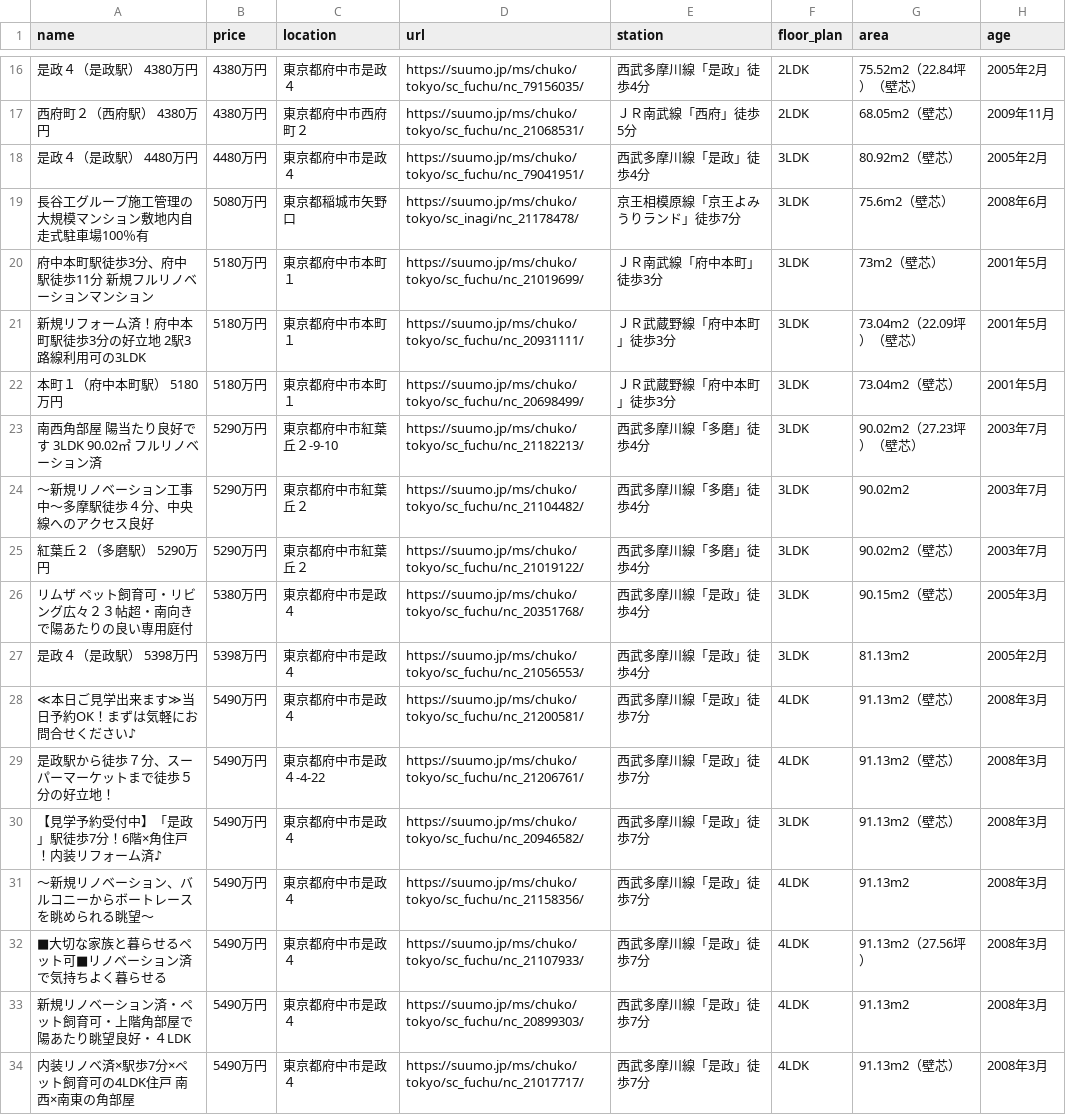
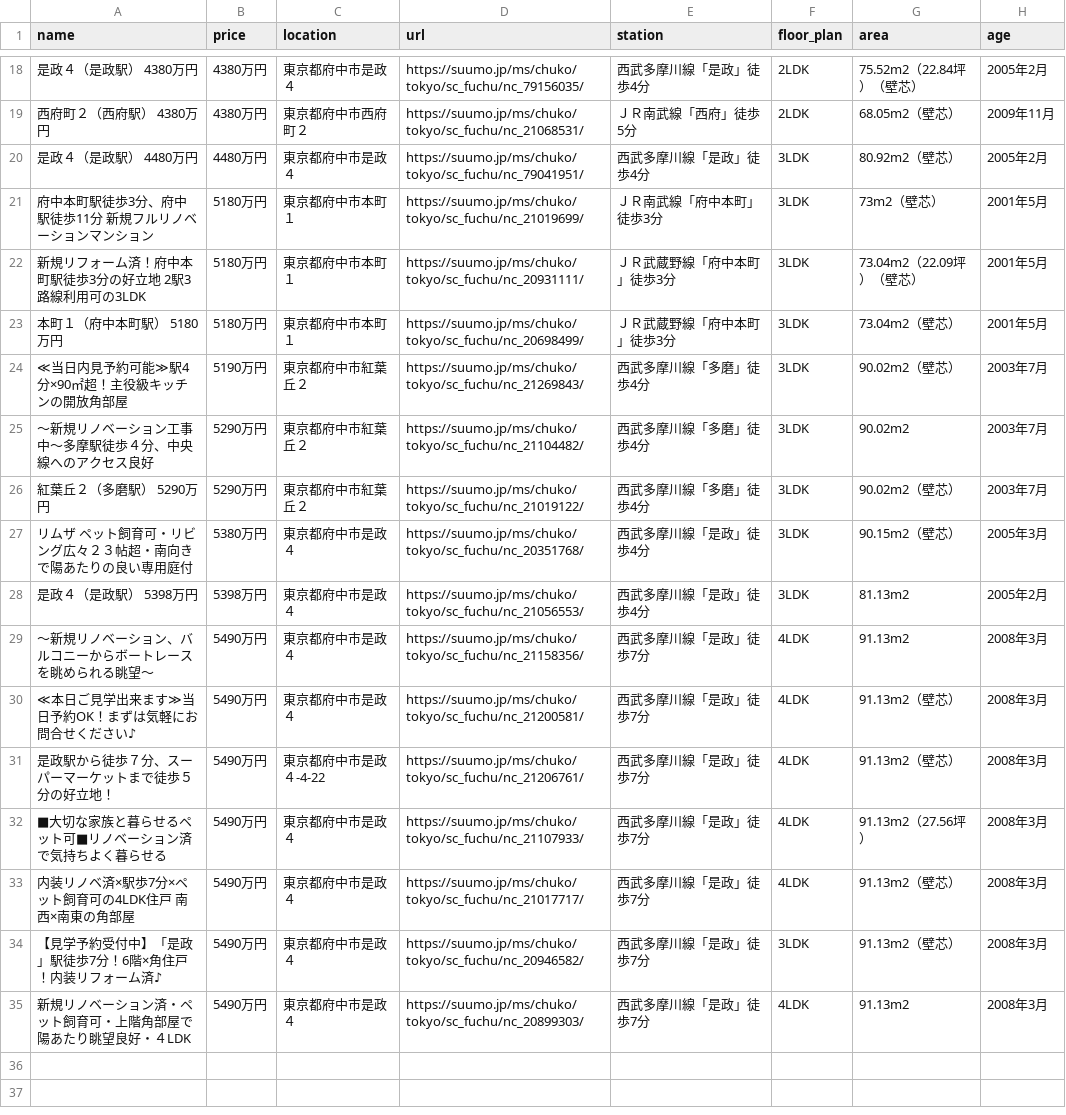
Before and after one commit to at11katuo/suumo-line-bot, a CSV file: data.csv, drawn as a sheet; only a part is shown, gaps mark what is left out; the diff covers the shown part only.

```diff
--- a/data.csv
+++ b/data.csv
@@ -18,3 +20,2 @@ name,price,location,url,station,floor_plan,area,age
 是政４（是政駅） 4480万円,4480万円,東京都府中市是政４,https://suumo.jp/ms/chuko/tokyo/sc_fuchu/nc_79041951/,西武多摩川線「是政」徒歩4分,3LDK,80.92m2（壁芯）,2005年2月
-長谷工グループ施工管理の大規模マンション敷地内自走式駐車場100％有,5080万円,東京都稲城市矢野口,https://suumo.jp/ms/chuko/tokyo/sc_inagi/nc_21178478/,京王相模原線「京王よみうりランド」徒歩7分,3LDK,75.6m2（壁芯）,2008年6月
 府中本町駅徒歩3分、府中駅徒歩11分　新規フルリノベーションマンション,5180万円,東京都府中市本町１,https://suumo.jp/ms/chuko/tokyo/sc_fuchu/nc_21019699/,ＪＲ南武線「府中本町」徒歩3分,3LDK,73m2（壁芯）,2001年5月
@@ -22,3 +23,3 @@ name,price,location,url,station,floor_plan,area,age
 本町１（府中本町駅） 5180万円,5180万円,東京都府中市本町１,https://suumo.jp/ms/chuko/tokyo/sc_fuchu/nc_20698499/,ＪＲ武蔵野線「府中本町」徒歩3分,3LDK,73.04m2（壁芯）,2001年5月
-南西角部屋　陽当たり良好です　3LDK　90.02㎡　フルリノベーション済,5290万円,東京都府中市紅葉丘２-9-10,https://suumo.jp/ms/chuko/tokyo/sc_fuchu/nc_21182213/,西武多摩川線「多磨」徒歩4分,3LDK,90.02m2（27.23坪）（壁芯）,2003年7月
+≪当日内見予約可能≫駅4分×90㎡超！主役級キッチンの開放角部屋,5190万円,東京都府中市紅葉丘２,https://suumo.jp/ms/chuko/tokyo/sc_fuchu/nc_21269843/,西武多摩川線「多磨」徒歩4分,3LDK,90.02m2（壁芯）,2003年7月
 ～新規リノベーション工事中～多摩駅徒歩４分、中央線へのアクセス良好,5290万円,東京都府中市紅葉丘２,https://suumo.jp/ms/chuko/tokyo/sc_fuchu/nc_21104482/,西武多摩川線「多磨」徒歩4分,3LDK,90.02m2,2003年7月
@@ -27,8 +28,8 @@ name,price,location,url,station,floor_plan,area,age
 是政４（是政駅） 5398万円,5398万円,東京都府中市是政４,https://suumo.jp/ms/chuko/tokyo/sc_fuchu/nc_21056553/,西武多摩川線「是政」徒歩4分,3LDK,81.13m2,2005年2月
+～新規リノベーション、バルコニーからボートレースを眺められる眺望～,5490万円,東京都府中市是政４,https://suumo.jp/ms/chuko/tokyo/sc_fuchu/nc_21158356/,西武多摩川線「是政」徒歩7分,4LDK,91.13m2,2008年3月
 ≪本日ご見学出来ます≫当日予約OK！まずは気軽にお問合せください♪,5490万円,東京都府中市是政４,https://suumo.jp/ms/chuko/tokyo/sc_fuchu/nc_21200581/,西武多摩川線「是政」徒歩7分,4LDK,91.13m2（壁芯）,2008年3月
 是政駅から徒歩７分、スーパーマーケットまで徒歩５分の好立地！,5490万円,東京都府中市是政４-4-22,https://suumo.jp/ms/chuko/tokyo/sc_fuchu/nc_21206761/,西武多摩川線「是政」徒歩7分,4LDK,91.13m2（壁芯）,2008年3月
+■大切な家族と暮らせるペット可■リノベーション済で気持ちよく暮らせる,5490万円,東京都府中市是政４,https://suumo.jp/ms/chuko/tokyo/sc_fuchu/nc_21107933/,西武多摩川線「是政」徒歩7分,4LDK,91.13m2（27.56坪）,2008年3月
+内装リノベ済×駅歩7分×ペット飼育可の4LDK住戸　南西×南東の角部屋,5490万円,東京都府中市是政４,https://suumo.jp/ms/chuko/tokyo/sc_fuchu/nc_21017717/,西武多摩川線「是政」徒歩7分,4LDK,91.13m2（壁芯）,2008年3月
 【見学予約受付中】「是政」駅徒歩7分！6階×角住戸！内装リフォーム済♪,5490万円,東京都府中市是政４,https://suumo.jp/ms/chuko/tokyo/sc_fuchu/nc_20946582/,西武多摩川線「是政」徒歩7分,3LDK,91.13m2（壁芯）,2008年3月
-～新規リノベーション、バルコニーからボートレースを眺められる眺望～,5490万円,東京都府中市是政４,https://suumo.jp/ms/chuko/tokyo/sc_fuchu/nc_21158356/,西武多摩川線「是政」徒歩7分,4LDK,91.13m2,2008年3月
-■大切な家族と暮らせるペット可■リノベーション済で気持ちよく暮らせる,5490万円,東京都府中市是政４,https://suumo.jp/ms/chuko/tokyo/sc_fuchu/nc_21107933/,西武多摩川線「是政」徒歩7分,4LDK,91.13m2（27.56坪）,2008年3月
 新規リノベーション済・ペット飼育可・上階角部屋で陽あたり眺望良好・４LDK,5490万円,東京都府中市是政４,https://suumo.jp/ms/chuko/tokyo/sc_fuchu/nc_20899303/,西武多摩川線「是政」徒歩7分,4LDK,91.13m2,2008年3月
-内装リノベ済×駅歩7分×ペット飼育可の4LDK住戸　南西×南東の角部屋,5490万円,東京都府中市是政４,https://suumo.jp/ms/chuko/tokyo/sc_fuchu/nc_21017717/,西武多摩川線「是政」徒歩7分,4LDK,91.13m2（壁芯）,2008年3月
```
Also changed, not shown: 2 added rows, 1 removed row, 1 moved row and 2 edited cells elsewhere in this file.
